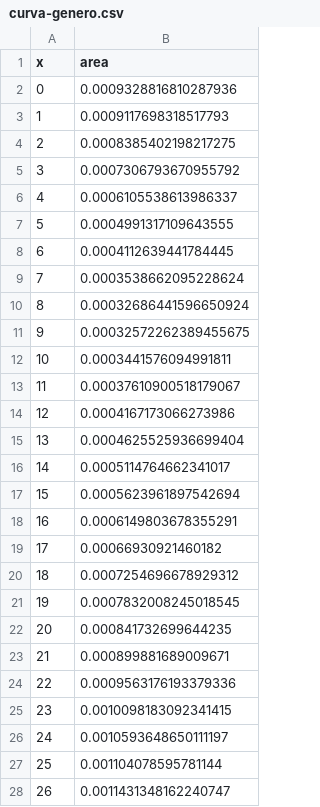
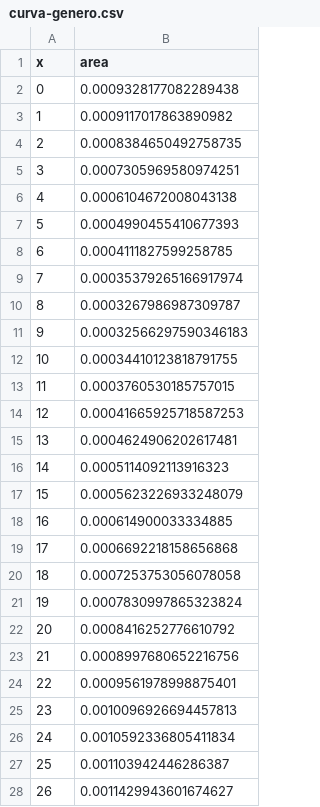
Before and after one commit to juancuiule/profano-flat, a CSV file: curva-genero.csv, drawn as a sheet; only a part is shown; the diff covers the shown part only.

Commit message:
Flat: latest data (2021-11-02T23:02:12.274Z) {   "date": "2021-11-02T23:02:12.274Z",   "files": [     {       "name": "1.png",       "deltaBytes": -1,       "source": "https://datastore.elgatoylacaja.com/payloads/xd-profano"     },     {       "name": "2.png",       "deltaBytes": -79,       "source": "https://datastore.elgatoylacaja.com/payloads/xd-profano"     },     {       "name": "3.png",       "deltaBytes": 20,       "source": "https://datastore.elgatoylacaja.com/payloads/xd-profano"     },     {       "name": "4.png",       "deltaBytes": -76,       "source": "https://datastore.elgatoylacaja.com/payloads/xd-profano"     },     {       "name": "5.png",       "deltaBytes": 43,       "source": "https://datastore.elgatoylacaja.com/payloads/xd-profano"     },     {       "name": "6.png",       "deltaBytes": 19,       "source": "https://datastore.elgatoylacaja.com/payloads/xd-profano"     },     {       "name": "7.png",       "deltaBytes": 3,       "source": "https://datastore.elgatoylacaja.com/payloads/xd-profano"     },     {       "name": "curva-genero.csv",       "deltaBytes": -4,       "source": "https://datastore.elgatoylacaja.com/payloads/xd-profano"     },     {       "name": "curva-hijes.csv",       "deltaBytes": 1,       "source": "https://datastore.elgatoylacaja.com/payloads/xd-profano"     },     {       "name": "profano-data.json",       "deltaBytes": 302,       "source": "https://datastore.elgatoylacaja.com/payloads/xd-profano"     },     {       "name": "profano.csv",       "deltaBytes": 51,       "source": "https://datastore.elgatoylacaja.com/payloads/xd-profano"     }   ] }

```diff
--- a/curva-genero.csv
+++ b/curva-genero.csv
@@ -1,28 +1,28 @@
 x,area
-0,0.0009328816810287936
-1,0.0009117698318517793
-2,0.0008385402198217275
-3,0.0007306793670955792
-4,0.0006105538613986337
-5,0.0004991317109643555
-6,0.0004112639441784445
-7,0.0003538662095228624
-8,0.00032686441596650924
-9,0.00032572262389455675
-10,0.0003441576094991811
-11,0.00037610900518179067
-12,0.0004167173066273986
-13,0.0004625525936699404
-14,0.0005114764662341017
-15,0.0005623961897542694
-16,0.0006149803678355291
-17,0.00066930921460182
-18,0.0007254696678929312
-19,0.0007832008245018545
-20,0.000841732699644235
-21,0.000899881689009671
-22,0.0009563176193379336
-23,0.0010098183092341415
-24,0.0010593648650111197
-25,0.001104078595781144
-26,0.0011431348162240747
+0,0.0009328177082289438
+1,0.0009117017863890982
+2,0.0008384650492758735
+3,0.0007305969580974251
+4,0.0006104672008043138
+5,0.0004990455410677393
+6,0.0004111827599258785
+7,0.00035379265166917974
+8,0.0003267986987309787
+9,0.00032566297590346183
+10,0.00034410123818791755
+11,0.0003760530185757015
+12,0.00041665925718587253
+13,0.0004624906202617481
+14,0.0005114092113916323
+15,0.0005623226933248079
+16,0.000614900033334885
+17,0.0006692218158656868
+18,0.0007253753056078058
+19,0.0007830997865323824
+20,0.0008416252776610792
+21,0.0008997680652216756
+22,0.0009561978998875401
+23,0.0010096926694457813
+24,0.0010592336805411834
+25,0.001103942446286387
+26,0.0011429943601674627
```
Also changed, not shown: 74 edited cells elsewhere in this file, curva-hijes.csv, profano.csv, 8 other files.
